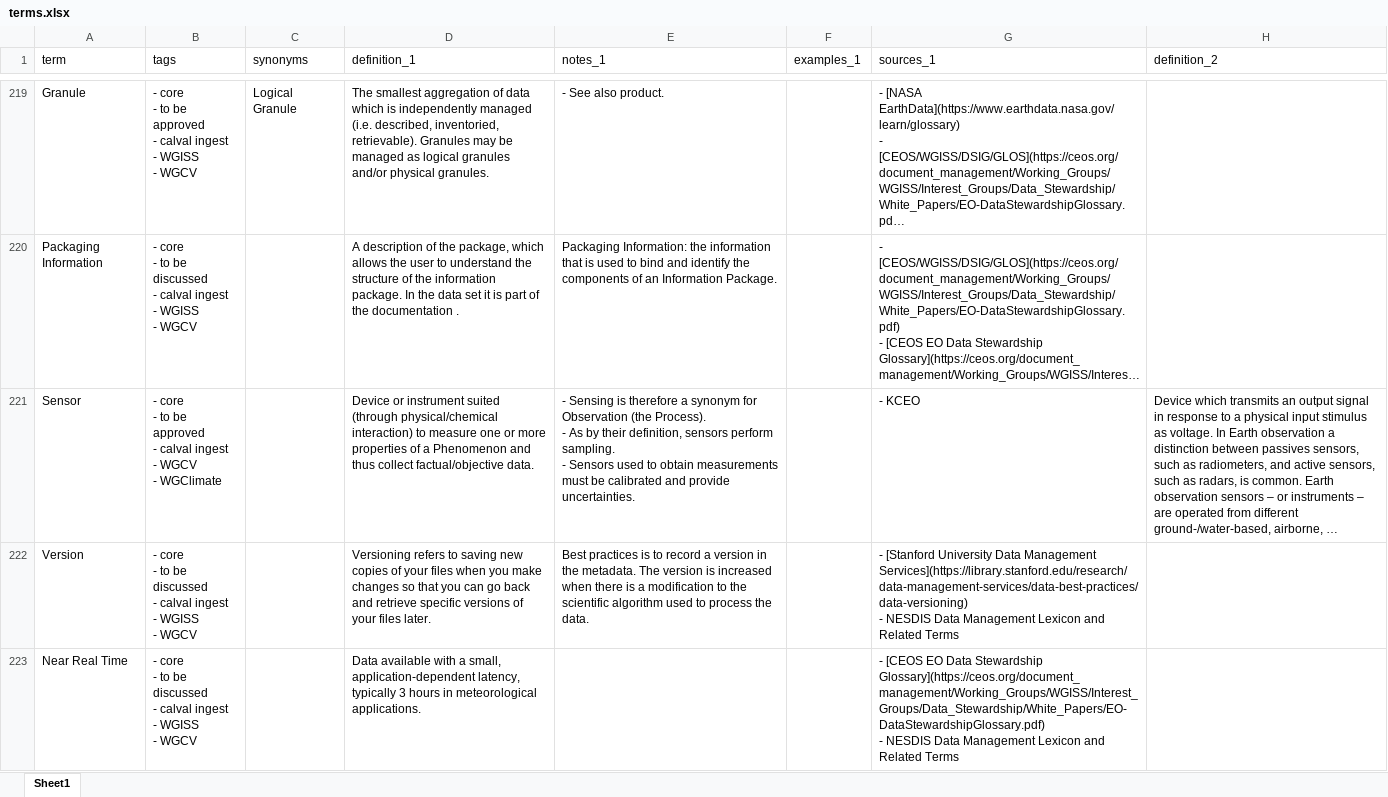
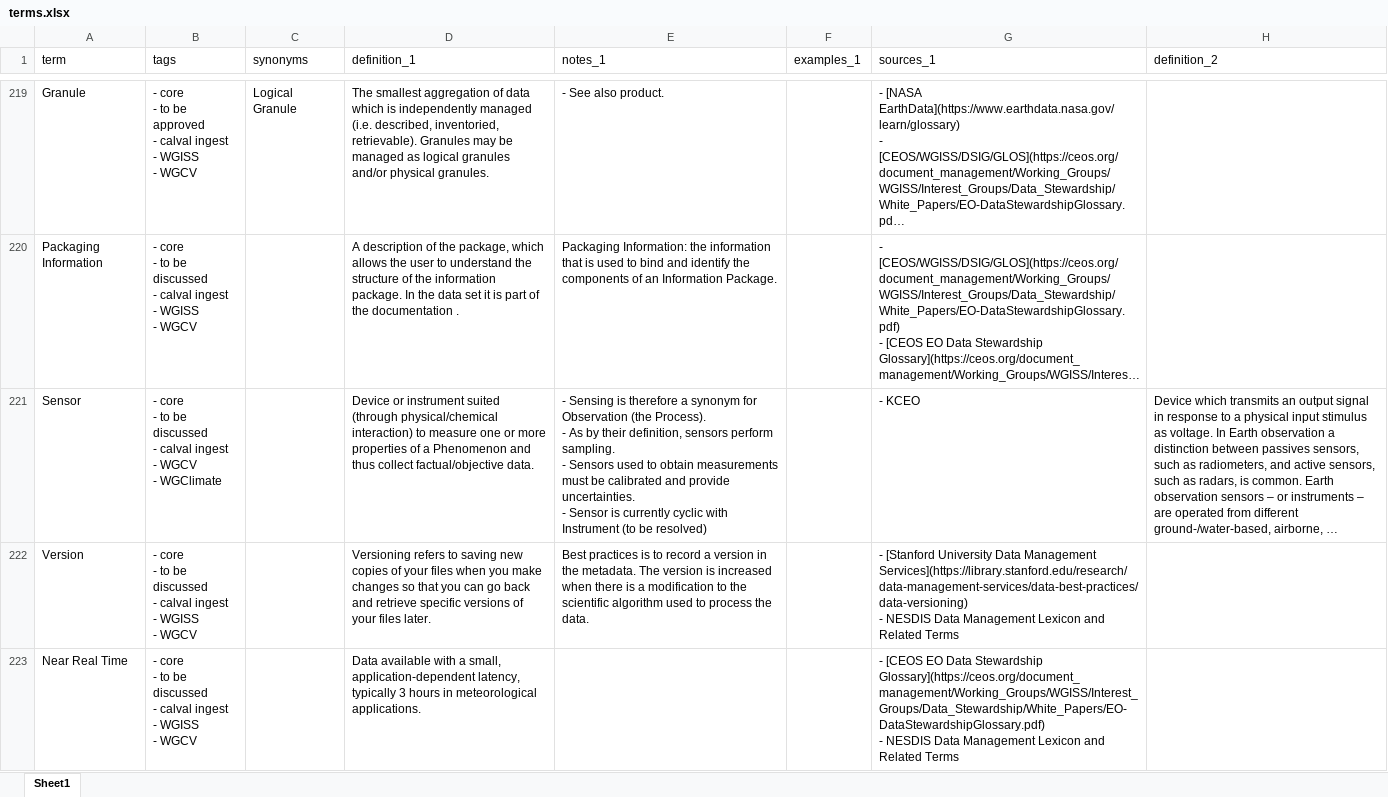
Before and after one commit to ceos-org/eo-glossary, an Excel workbook: exports/xlsx/terms.xlsx, sheet Sheet1, drawn as a sheet; only a part is shown, gaps mark what is left out; long unchanged cells end in …; values as stored, in another font and other column widths than the file's, no borders; ↵ is a line break in a cell; the diff names each change by its address in the sheet, - before the commit and + after, or states it on an @@ line.

```diff
--- a/exports/xlsx/terms.xlsx (sheet Sheet1)
+++ b/exports/xlsx/terms.xlsx (sheet Sheet1)
-B221 (tags): …to be approved ↵ - calval…
+B221 (tags): …to be discussed ↵ - calval…
-E221 (notes_1): …provide uncertainties.
+E221 (notes_1): …provide uncertainties. ↵ - Sensor is currently cyclic with Instrument (to be resolved)
```
Also changed, not shown: exports/xlsx/terms_definition_1.xlsx, exports/xlsx/terms_definition_2.xlsx, 10 other files.
